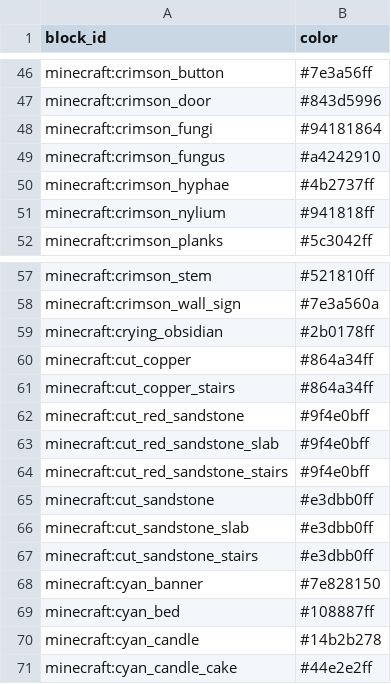
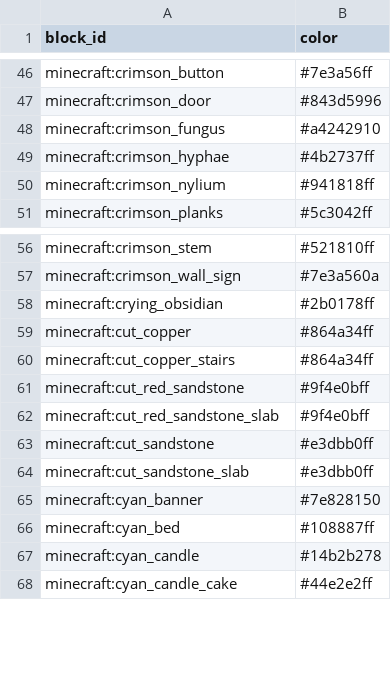
Before and after one commit to kofuk/pixel-terrain, a TSV file: block/minecraft/block_colors_c.tsv, drawn as a sheet; only a part is shown, gaps mark what is left out; the diff names each change by its address in the sheet, - before the commit and + after, or states it on an @@ line.

```diff
--- a/block/minecraft/block_colors_c.tsv
+++ b/block/minecraft/block_colors_c.tsv
-row 48: minecraft:crimson_fungi | #94181864
-row 64: minecraft:cut_red_sandstone_stairs | #9f4e0bff
-row 67: minecraft:cut_sandstone_stairs | #e3dbb0ff
```
Also changed, not shown: block/minecraft/block_colors_g.tsv, block/minecraft/block_colors_l.tsv, 5 other files.
